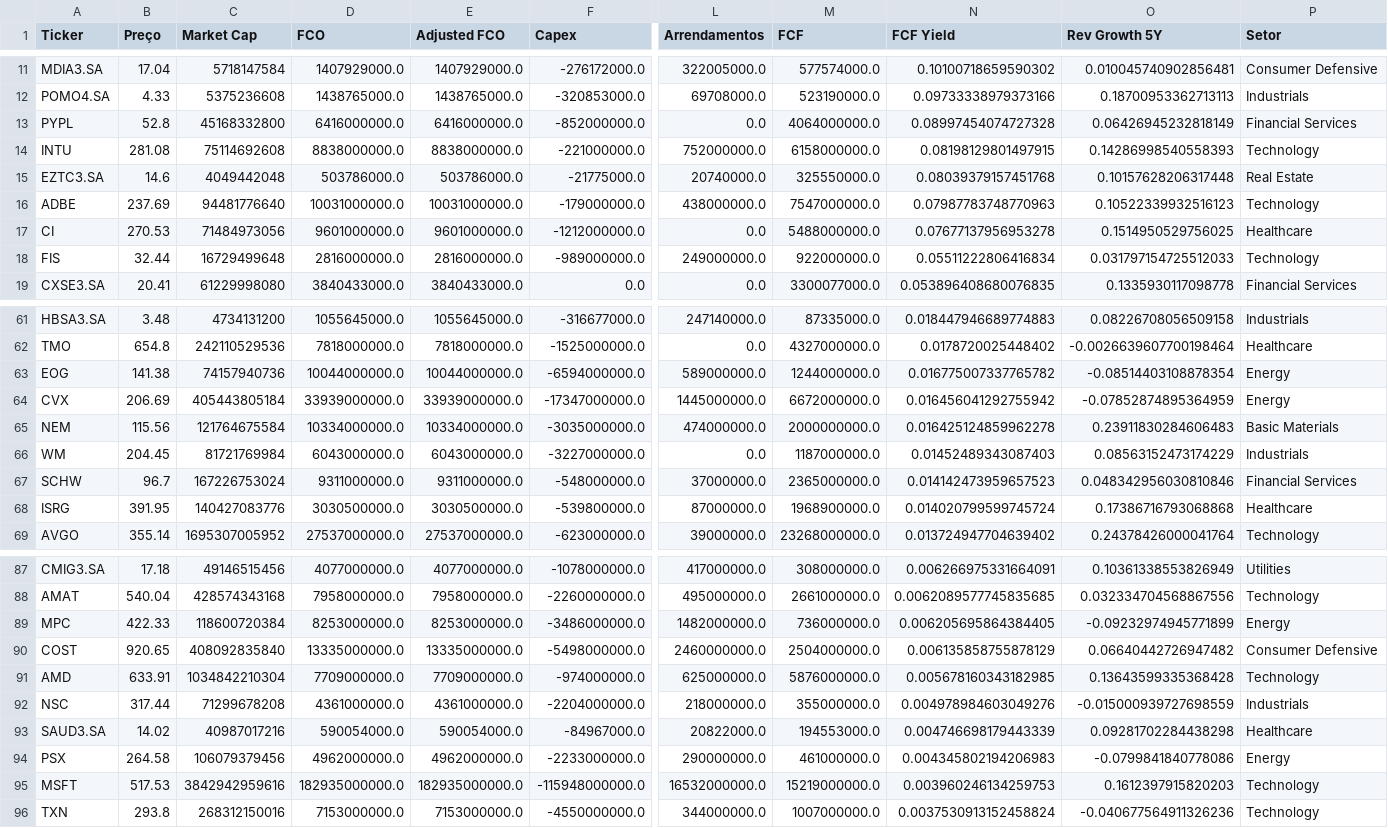
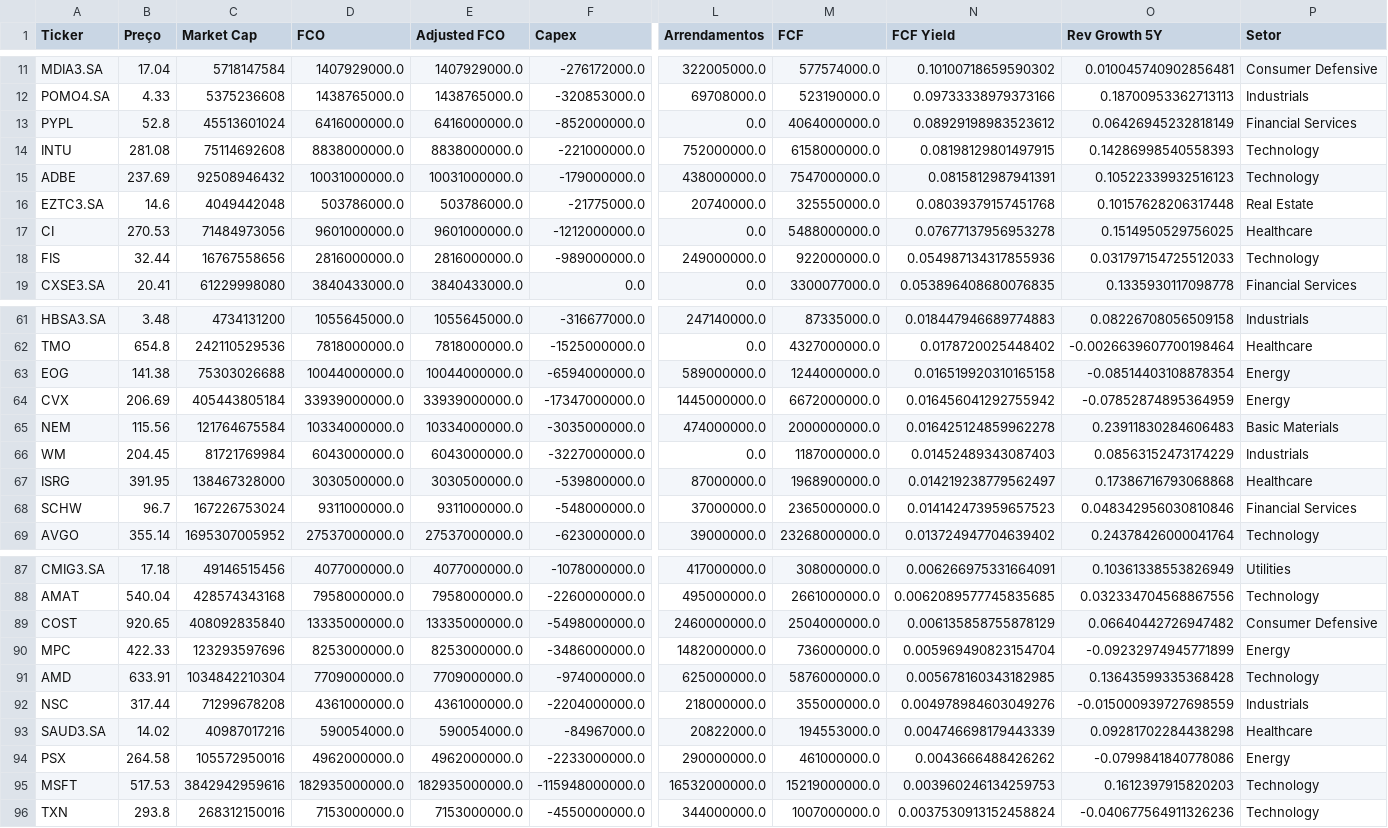
Before and after one commit to julianimmj/screener-fcf-yield, a CSV file: data/screener_normal.csv, drawn as a sheet; only a part is shown, gaps mark what is left out; removed rows and columns are numbered as before the commit, all else as after; rows hold the shown columns only; the diff covers the shown part only; the diff names each change by its address in the sheet, - before the commit and + after, or states it on an @@ line.

```diff
--- a/data/screener_normal.csv
+++ b/data/screener_normal.csv
-C13 (Market Cap): 45168332800
+C13 (Market Cap): 45513601024
-N13 (FCF Yield): 0.08997454074727328
+N13 (FCF Yield): 0.08929198983523612
+row 15: ADBE | 237.69 | 92508946432 | 10031000000.0 | 10031000000.0 | -179000000.0 | 438000000.0 | 7547000000.0 | 0.0815812987941391 | 0.10522339932516123 | Technology
-row 16: ADBE | 237.69 | 94481776640 | 10031000000.0 | 10031000000.0 | -179000000.0 | 438000000.0 | 7547000000.0 | 0.07987783748770963 | 0.10522339932516123 | Technology
-C18 (Market Cap): 16729499648
+C18 (Market Cap): 16767558656
-N18 (FCF Yield): 0.05511222806416834
+N18 (FCF Yield): 0.054987134317855936
-C63 (Market Cap): 74157940736
+C63 (Market Cap): 75303026688
-N63 (FCF Yield): 0.016775007337765782
+N63 (FCF Yield): 0.016519920310165158
+row 67: ISRG | 391.95 | 138467328000 | 3030500000.0 | 3030500000.0 | -539800000.0 | 87000000.0 | 1968900000.0 | 0.014219238779562497 | 0.17386716793068868 | Healthcare
-row 68: ISRG | 391.95 | 140427083776 | 3030500000.0 | 3030500000.0 | -539800000.0 | 87000000.0 | 1968900000.0 | 0.014020799599745724 | 0.17386716793068868 | Healthcare
-row 89: MPC | 422.33 | 118600720384 | 8253000000.0 | 8253000000.0 | -3486000000.0 | 1482000000.0 | 736000000.0 | 0.006205695864384405 | -0.09232974945771899 | Energy
+row 90: MPC | 422.33 | 123293597696 | 8253000000.0 | 8253000000.0 | -3486000000.0 | 1482000000.0 | 736000000.0 | 0.005969490823154704 | -0.09232974945771899 | Energy
-C94 (Market Cap): 106079379456
+C94 (Market Cap): 105572950016
-N94 (FCF Yield): 0.004345802194206983
+N94 (FCF Yield): 0.0043666488426262
```
Also changed, not shown: 40 edited cells elsewhere in this file, data/screener_conservative.csv, 1 other file.
